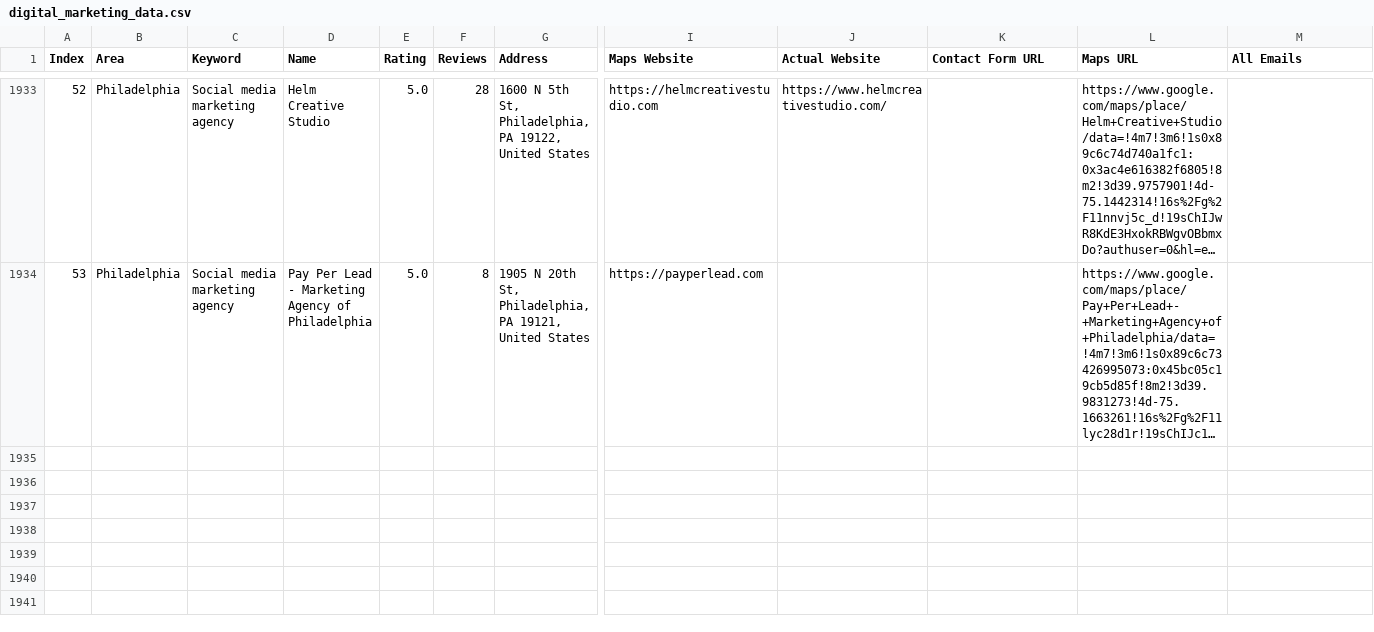
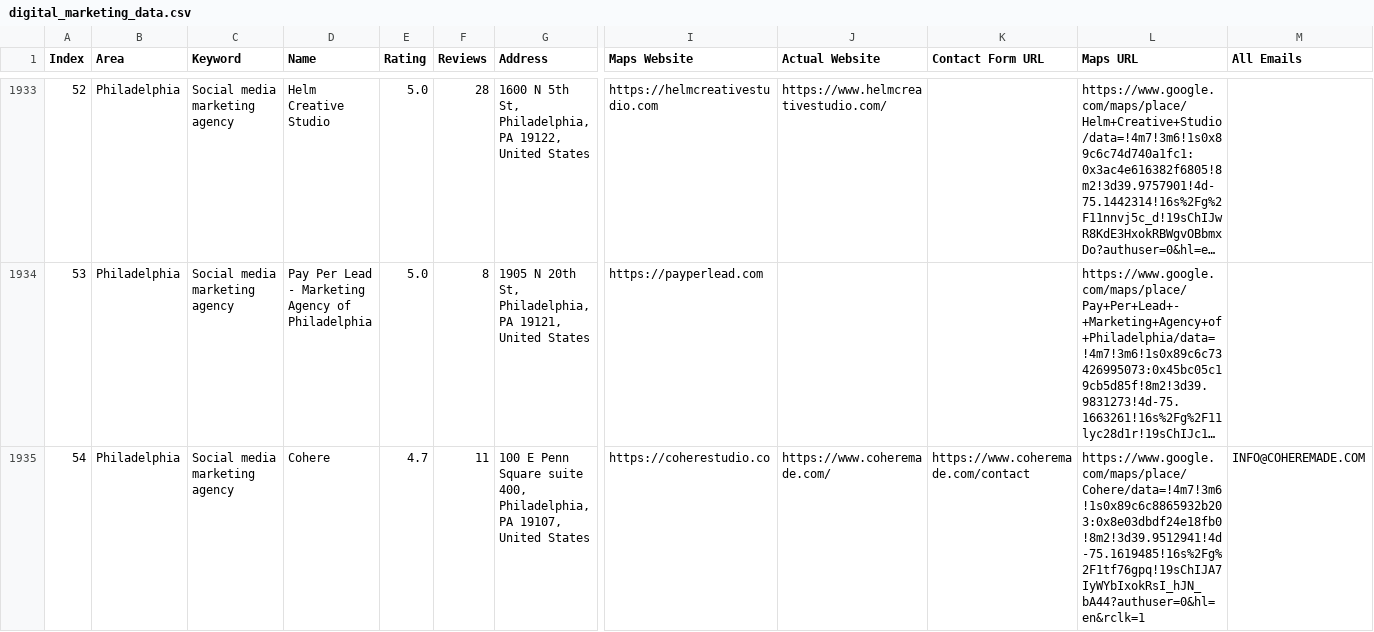
Before and after one commit to farhan281/cf-filler-with-captch-solver, a CSV file: digital_marketing_data.csv, drawn as a sheet; only a part is shown, gaps mark what is left out; long unchanged cells end in …; rows hold the shown columns only; the diff names each change by its address in the sheet, - before the commit and + after, or states it on an @@ line.

Commit message:
auto: 2026-04-07T05:43:23.626Z

```diff
--- a/digital_marketing_data.csv
+++ b/digital_marketing_data.csv
+row 1935: 54 | Philadelphia | Social media marketing agency | Cohere | 4.7 | 11 | 100 E Penn Square suite 400, Philadelphia, PA 19107, United States | https://coherestudio.co | https://www.coheremade.com/ | https://www.coheremade.com/contact | https://www.google.com/maps/place/Cohere/data=!4m7!3m6!1s0x89c6c8865932b203:0x8e03dbdf24e18fb0!8m2!3d39.9512941!4d-75.1619485!16s%2Fg%2F1tf76gpq!19sChIJA7IyWYbIxokRsI_hJN_bA44?authuser=0&hl=en&rclk=1 | INFO@COHEREMADE.COM
```
